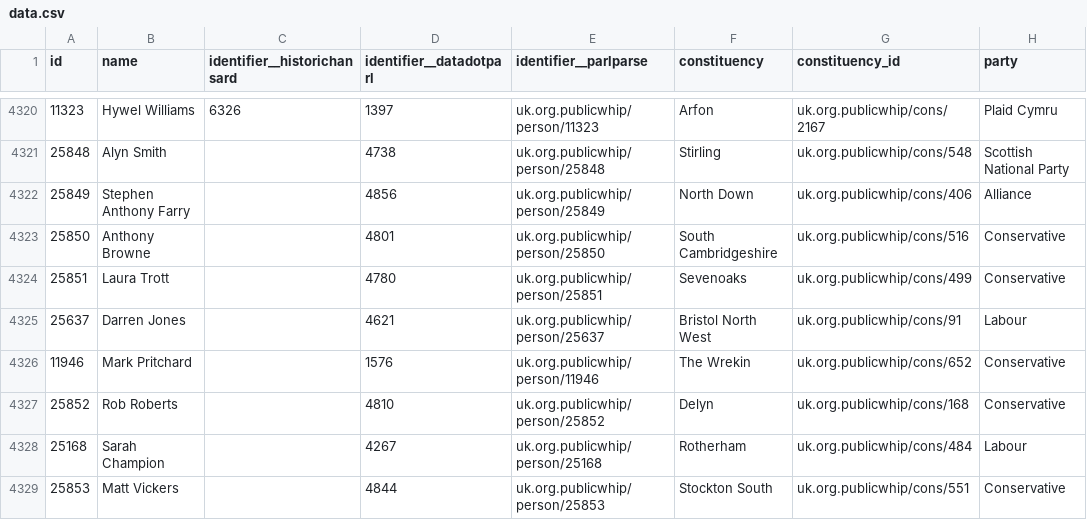
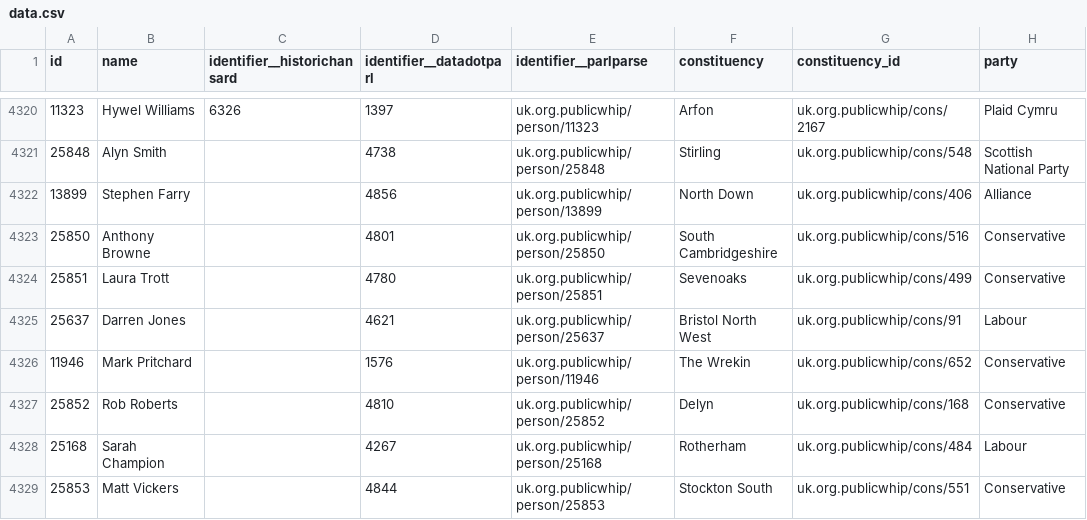
Before and after one commit to loudspeek/representa, a CSV file: data/UK/Commons/sources/parlparse/data.csv, drawn as a sheet; only a part is shown, gaps mark what is left out; the diff names each change by its address in the sheet, - before the commit and + after, or states it on an @@ line.

```diff
--- a/data/UK/Commons/sources/parlparse/data.csv
+++ b/data/UK/Commons/sources/parlparse/data.csv
-A4322 (id): 25849
+A4322 (id): 13899
-B4322 (name): Stephen Anthony Farry
+B4322 (name): Stephen Farry
-E4322 (identifier__parlparse): uk.org.publicwhip/person/25849
+E4322 (identifier__parlparse): uk.org.publicwhip/person/13899
```
Also changed, not shown: data/UK/Commons/sources/idmap/data.csv, data/UK/Commons/sources/morph/areas.csv, 15 other files.
